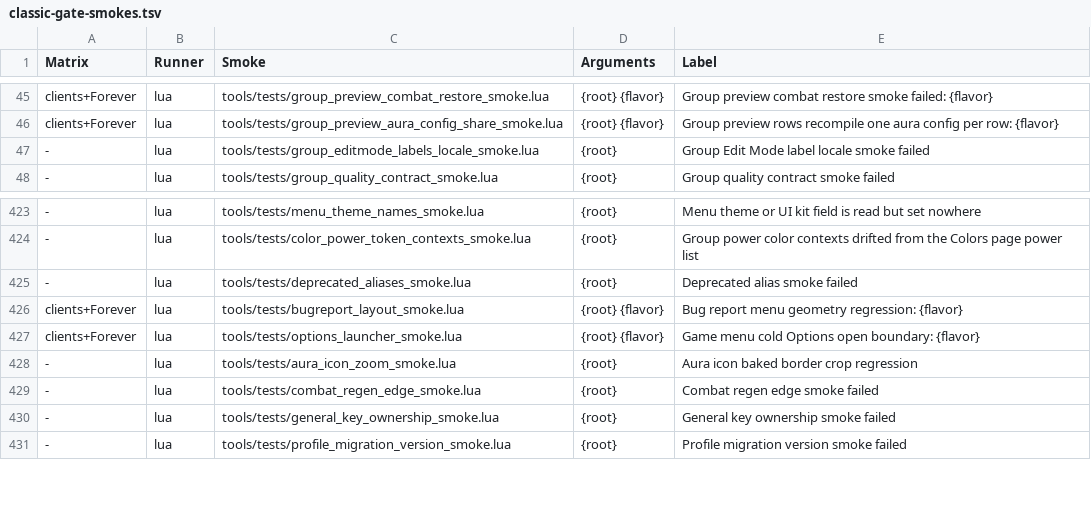
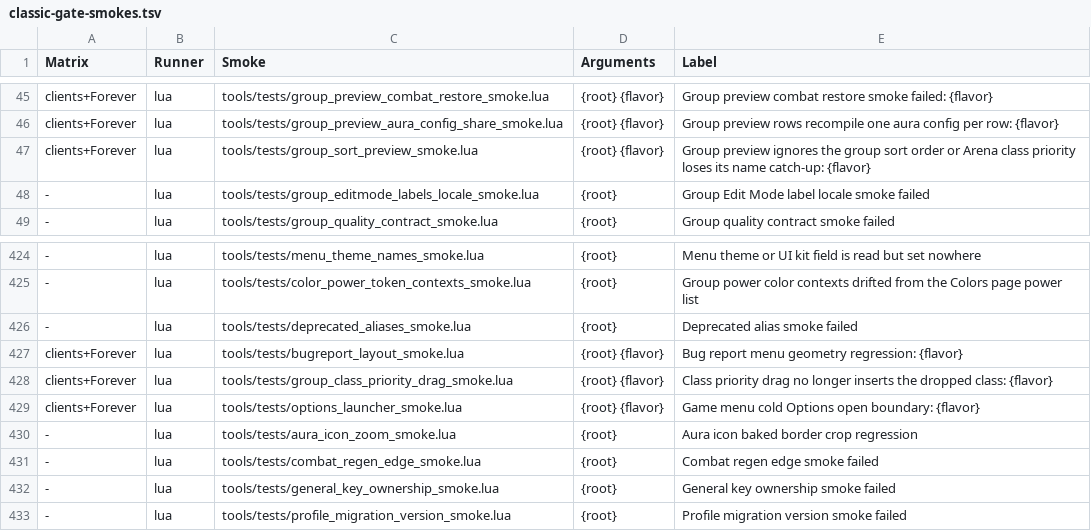
Before and after one commit to Mapkov2/MidnightSimpleUnitFrames, a TSV file: tools/classic-gate-smokes.tsv, drawn as a sheet; only a part is shown, gaps mark what is left out; the diff names each change by its address in the sheet, - before the commit and + after, or states it on an @@ line.

Commit message:
fix(group): sort the group preview like the live header
The group preview gave every dummy a fixed index identity and ignored sort
mode, role order, class priority and descending order, so changing the class
priority list showed no effect on the Group page. The preview now orders its
fake roster through the comparator the live name lists use.

- Headers: one RosterComparator shared by the party and raid name lists and
  by GF.SortRosterEntries for the preview; GF.PartyUsesNameList exposes the
  party name-list decision.
- Arena: class priority under the role order gets the same UNIT_NAME_UPDATE
  name-list catch-up as player first.
- Menu: dragging a class in the class priority list inserts it at the drop
  slot instead of swapping it with the class there.
- Smokes: group_sort_preview_smoke and group_class_priority_drag_smoke.

```diff
--- a/tools/classic-gate-smokes.tsv
+++ b/tools/classic-gate-smokes.tsv
+row 47: clients+Forever | lua | tools/tests/group_sort_preview_smoke.lua | {root} {flavor} | Group preview ignores the group sort order or Arena class priority loses its name catch-up: {flavor}
+row 428: clients+Forever | lua | tools/tests/group_class_priority_drag_smoke.lua | {root} {flavor} | Class priority drag no longer inserts the dropped class: {flavor}
```
Also changed, not shown: 10 other files.
